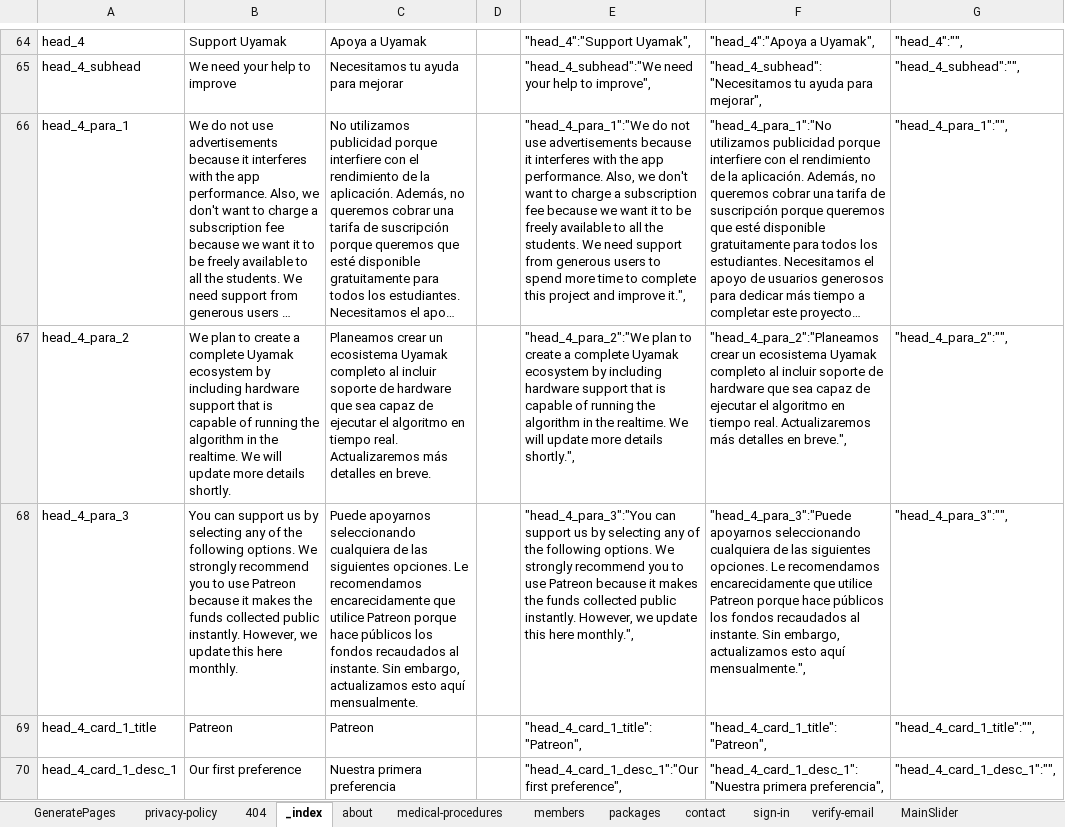
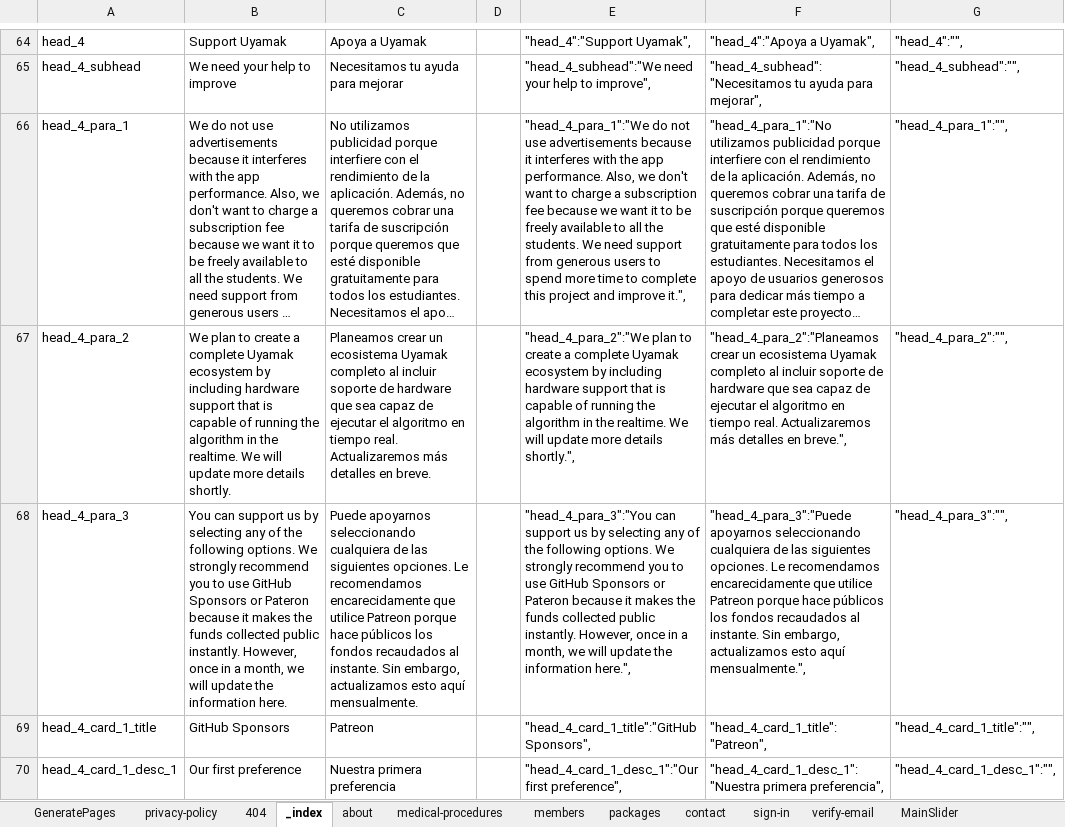
Before and after one commit to skgadi/umk, an Excel workbook: internet/website-text.xlsm, sheet _index, drawn as a sheet; only a part is shown, gaps mark what is left out; long unchanged cells end in …; values as stored, in another font and other column widths than the file's, no borders; the diff covers the shown part only; the diff names each change by its address in the sheet, - before the commit and + after, or states it on an @@ line.

```diff
--- a/internet/website-text.xlsm (sheet _index)
+++ b/internet/website-text.xlsm (sheet _index)
-B68: …to use Patreon because it makes the funds collected public instantly. However, we update this here monthly.
+B68: …to use GitHub Sponsors or Pateron because it makes the funds collected public instantly. However, once in a month, we will update the information here.
-E68: …to use Patreon because it makes the funds collected public instantly. However, we update this here monthly.",
+E68: …to use GitHub Sponsors or Pateron because it makes the funds collected public instantly. However, once in a month, we will update the information here.",
-B69: Patreon
+B69: GitHub Sponsors
-E69: "head_4_card_1_title":"Patreon",
+E69: "head_4_card_1_title":"GitHub Sponsors",
```
Also changed, not shown: 5 edited cells elsewhere in this sheet, Generators/json.xlsm, 8 other files.
